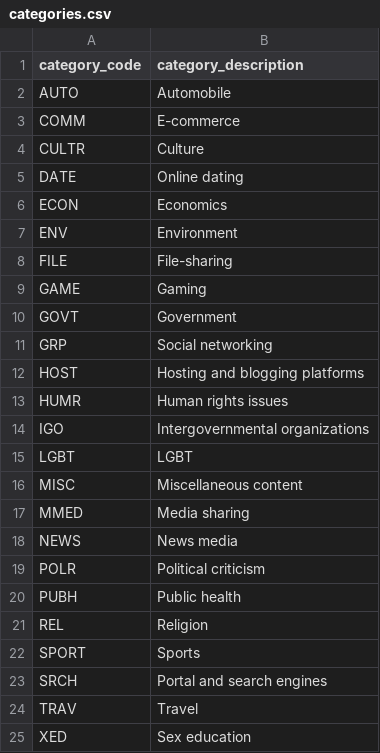
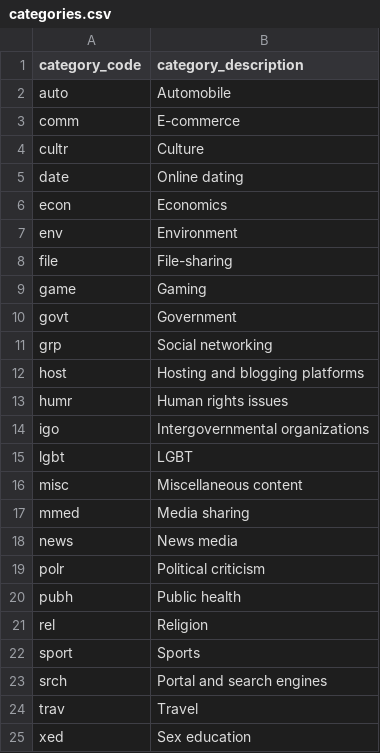
Before and after one commit to thangman22/thailand-web-landscape, a CSV file: categories.csv, drawn as a sheet.

```diff
--- a/categories.csv
+++ b/categories.csv
@@ -1,25 +1,25 @@
 category_code,category_description
-AUTO,Automobile
-COMM,E-commerce
-CULTR,Culture
-DATE,Online dating
-ECON,Economics
-ENV,Environment
-FILE,File-sharing
-GAME,Gaming
-GOVT,Government
-GRP,Social networking
-HOST,Hosting and blogging platforms
-HUMR,Human rights issues
-IGO,Intergovernmental organizations
-LGBT,LGBT
-MISC,Miscellaneous content
-MMED,Media sharing
-NEWS,News media
-POLR,Political criticism
-PUBH,Public health
-REL,Religion
-SPORT,Sports
-SRCH,Portal and search engines
-TRAV,Travel
-XED,Sex education
+auto,Automobile
+comm,E-commerce
+cultr,Culture
+date,Online dating
+econ,Economics
+env,Environment
+file,File-sharing
+game,Gaming
+govt,Government
+grp,Social networking
+host,Hosting and blogging platforms
+humr,Human rights issues
+igo,Intergovernmental organizations
+lgbt,LGBT
+misc,Miscellaneous content
+mmed,Media sharing
+news,News media
+polr,Political criticism
+pubh,Public health
+rel,Religion
+sport,Sports
+srch,Portal and search engines
+trav,Travel
+xed,Sex education
```
Also changed, not shown: auditDomains.csv.
